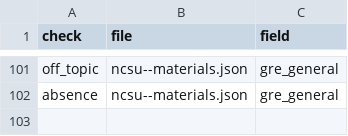
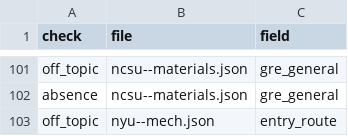
Before and after one commit to manilaladarsh-hash/YT, a CSV file: business/phd-atlas/handoff/audit_reviewed.csv, drawn as a sheet; only a part is shown, gaps mark what is left out; the diff names each change by its address in the sheet, - before the commit and + after, or states it on an @@ line.

Commit message:
Review 10 audit rows

```diff
--- a/business/phd-atlas/handoff/audit_reviewed.csv
+++ b/business/phd-atlas/handoff/audit_reviewed.csv
+row 103: off_topic | nyu--mech.json | entry_route
```
Also changed, not shown: 8 other files.
